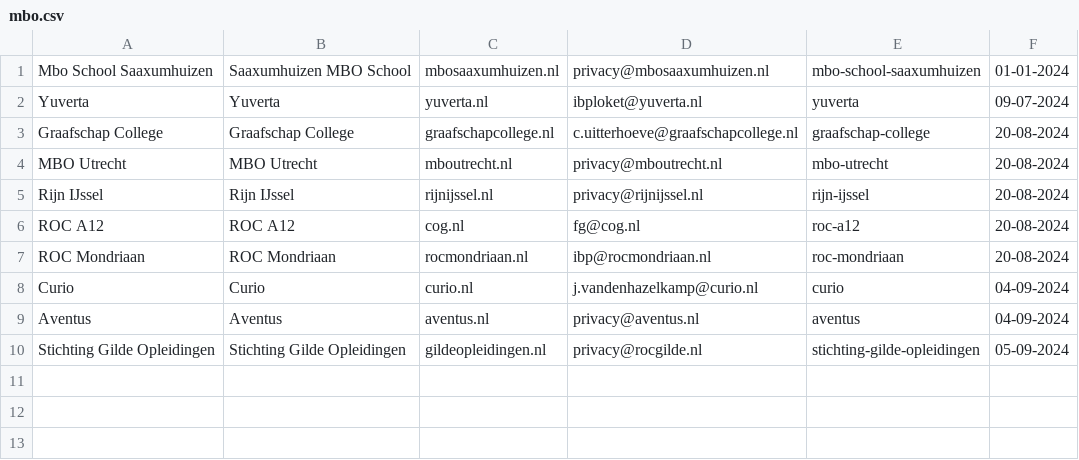
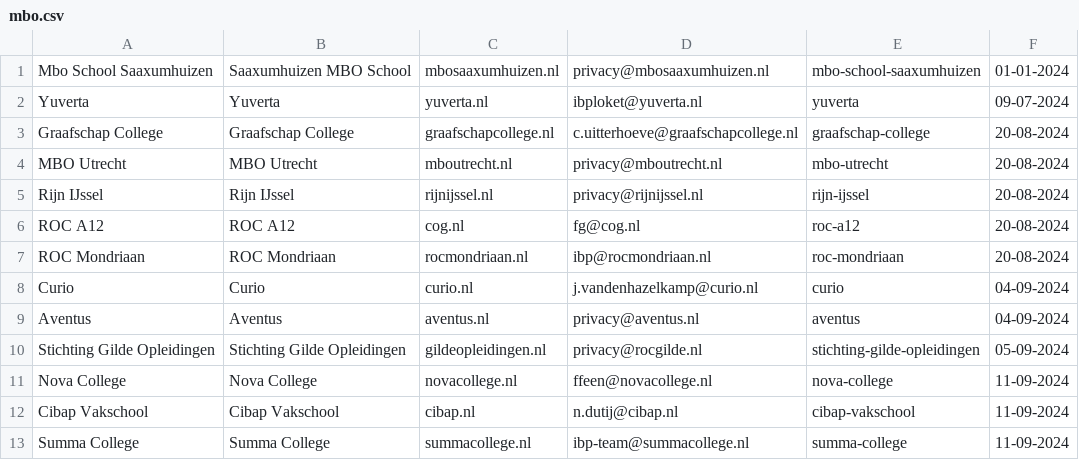
Before and after one commit to edubadges/privacy, a CSV file: mbo/mbo.csv, drawn as a sheet.

Commit message:
Added privacydocs for Nova, Cibap and Summa

```diff
--- a/mbo/mbo.csv
+++ b/mbo/mbo.csv
@@ -10 +10,4 @@ Aventus,Aventus,aventus.nl,privacy@aventus.nl,aventus,04-09-2024
 Stichting Gilde Opleidingen,Stichting Gilde Opleidingen,gildeopleidingen.nl,privacy@rocgilde.nl,stichting-gilde-opleidingen,05-09-2024
+Nova College,Nova College,novacollege.nl,ffeen@novacollege.nl,nova-college,11-09-2024
+Cibap Vakschool,Cibap Vakschool,cibap.nl,n.dutij@cibap.nl,cibap-vakschool,11-09-2024
+Summa College,Summa College,summacollege.nl,ibp-team@summacollege.nl,summa-college,11-09-2024
```
Also changed, not shown: 27 other files.
